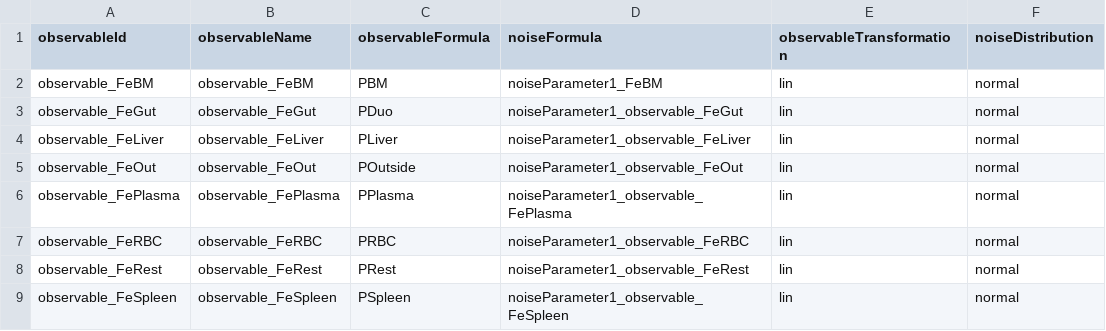
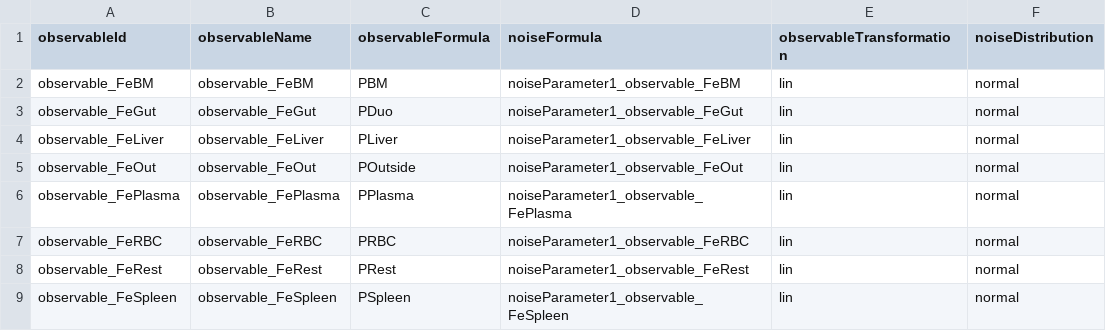
Before and after one commit to LeonardSchmiester/Benchmark-Models, a TSV file: hackathon_contributions_new_data_format/Parmar_PCB2019/observables_Parmar_PCB2019.tsv, drawn as a sheet.

```diff
--- a/hackathon_contributions_new_data_format/Parmar_PCB2019/observables_Parmar_PCB2019.tsv
+++ b/hackathon_contributions_new_data_format/Parmar_PCB2019/observables_Parmar_PCB2019.tsv
@@ -1,3 +1,3 @@
 observableId	observableName	observableFormula	noiseFormula	observableTransformation	noiseDistribution
-observable_FeBM	observable_FeBM	PBM	noiseParameter1_FeBM	lin	normal
+observable_FeBM	observable_FeBM	PBM	noiseParameter1_observable_FeBM	lin	normal
 observable_FeGut	observable_FeGut	PDuo	noiseParameter1_observable_FeGut	lin	normal
```
Also changed, not shown: hackathon_contributions_new_data_format/Parmar_PCB2019/measurementData_Parmar_PCB2019.tsv, 2 other files.
